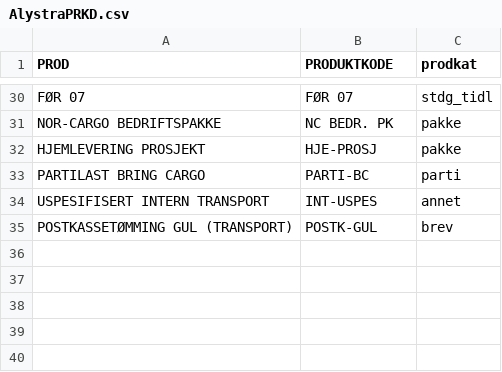
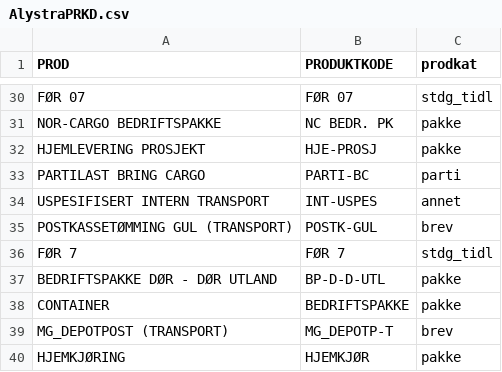
Before and after one commit to arnedh/PostenBluJayMD, a CSV file: AlystraPRKD.csv, drawn as a sheet; only a part is shown, gaps mark what is left out.

Commit message:
Now subdivides orders according to product groups and other criteria. Corrects some source files (alystraprkd, amphoradept). In source data ottarview also make sure that " is transformed to ' - otherwise whole lines are considered to be comment fields. Also addresses principal issue - not use 99999998, but assign to Posten Division relation or to Generic External relation

```diff
--- a/AlystraPRKD.csv
+++ b/AlystraPRKD.csv
@@ -35 +35,6 @@ USPESIFISERT INTERN TRANSPORT;INT-USPES;annet
 POSTKASSETØMMING GUL (TRANSPORT);POSTK-GUL;brev
+FØR 7;FØR 7;stdg_tidl
+BEDRIFTSPAKKE DØR - DØR UTLAND;BP-D-D-UTL;pakke
+CONTAINER;BEDRIFTSPAKKE;pakke
+MG_DEPOTPOST (TRANSPORT);MG_DEPOTP-T;brev
+HJEMKJØRING;HJEMKJØR;pakke
```
Also changed, not shown: amphoraDepts.csv, 12 other files.
